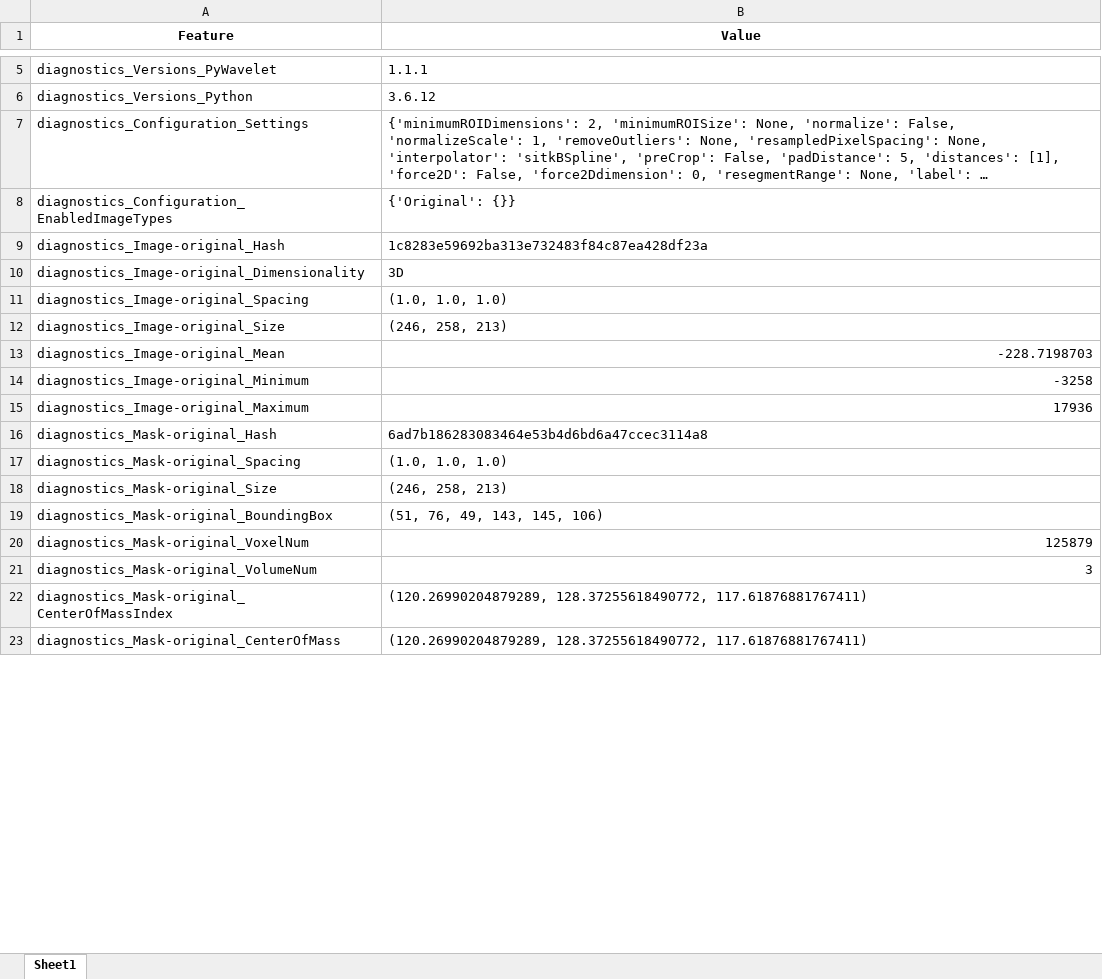
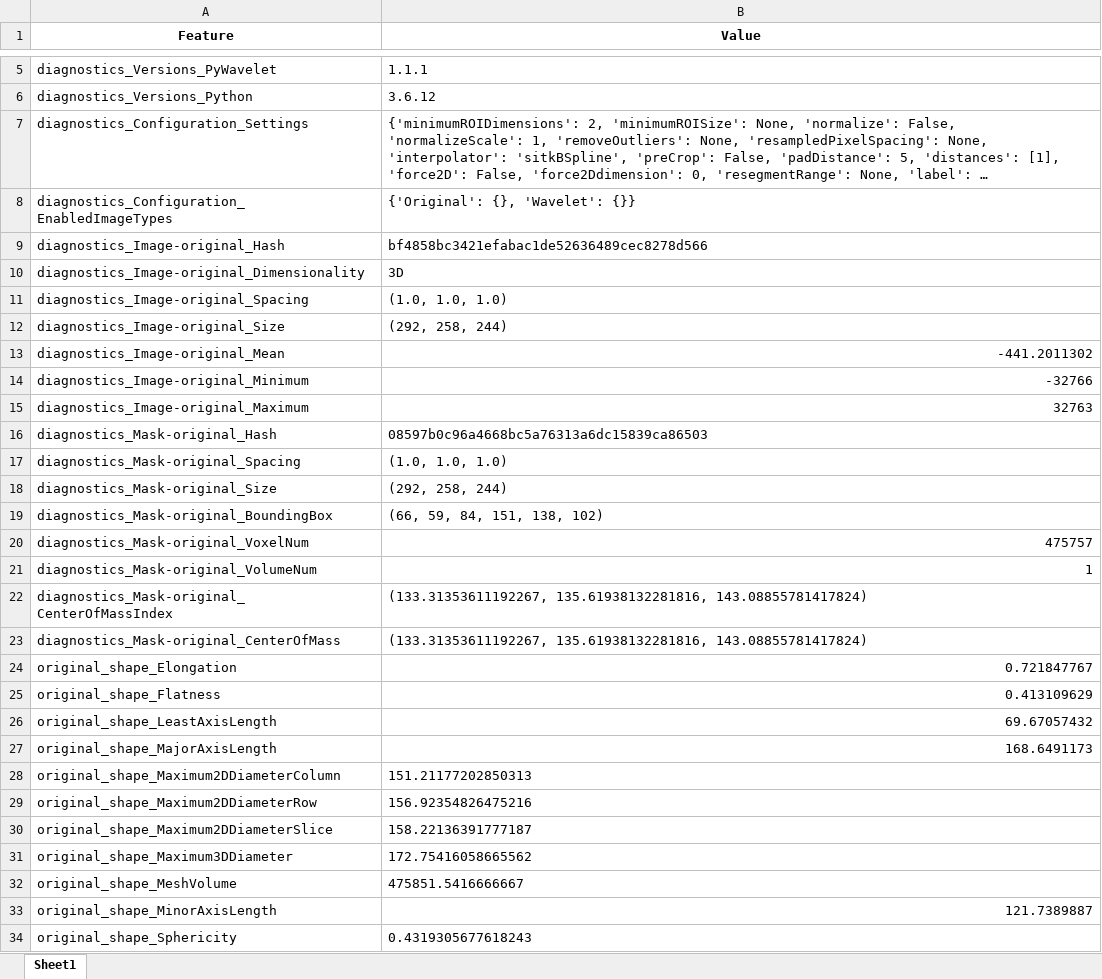
Before and after one commit to OliviaDrayson/Radiomics, an Excel workbook: Radiomics_Code/Output.xlsx, sheet Sheet1, drawn as a sheet; only a part is shown, gaps mark what is left out; long unchanged cells end in …; values as stored, in another font and other column widths than the file's, no borders; the diff covers the shown part only; the diff names each change by its address in the sheet, - before the commit and + after, or states it on an @@ line.

```diff
--- a/Radiomics_Code/Output.xlsx (sheet Sheet1)
+++ b/Radiomics_Code/Output.xlsx (sheet Sheet1)
-B8 (Value): {'Original': {}}
+B8 (Value): {'Original': {}, 'Wavelet': {}}
-B9 (Value): 1c8283e59692ba313e732483f84c87ea428df23a
+B9 (Value): bf4858bc3421efabac1de52636489cec8278d566
-B12 (Value): (246, 258, 213)
+B12 (Value): (292, 258, 244)
-B13 (Value): -228.7198703
+B13 (Value): -441.2011302
-B14 (Value): -3258
+B14 (Value): -32766
-B15 (Value): 17936
+B15 (Value): 32763
-B16 (Value): 6ad7b186283083464e53b4d6bd6a47ccec3114a8
+B16 (Value): 08597b0c96a4668bc5a76313a6dc15839ca86503
-B18 (Value): (246, 258, 213)
+B18 (Value): (292, 258, 244)
-B19 (Value): (51, 76, 49, 143, 145, 106)
+B19 (Value): (66, 59, 84, 151, 138, 102)
-B20 (Value): 125879
+B20 (Value): 475757
-B21 (Value): 3
+B21 (Value): 1
-B22:B23 (Value): (120.26990204879289, 128.37255618490772, 117.61876881767411)
+B22:B23 (Value): (133.31353611192267, 135.61938132281816, 143.08855781417824)
+row 24: original_shape_Elongation | 0.721847767
+row 25: original_shape_Flatness | 0.413109629
+row 26: original_shape_LeastAxisLength | 69.67057432
+row 27: original_shape_MajorAxisLength | 168.6491173
+row 28: original_shape_Maximum2DDiameterColumn | 151.21177202850313
+row 29: original_shape_Maximum2DDiameterRow | 156.92354826475216
+row 30: original_shape_Maximum2DDiameterSlice | 158.22136391777187
+row 31: original_shape_Maximum3DDiameter | 172.75416058665562
+row 32: original_shape_MeshVolume | 475851.5416666667
+row 33: original_shape_MinorAxisLength | 121.7389887
+row 34: original_shape_Sphericity | 0.4319305677618243
```
Also changed, not shown: 651 added rows and 18 edited cells elsewhere in this sheet, 22 other files.
